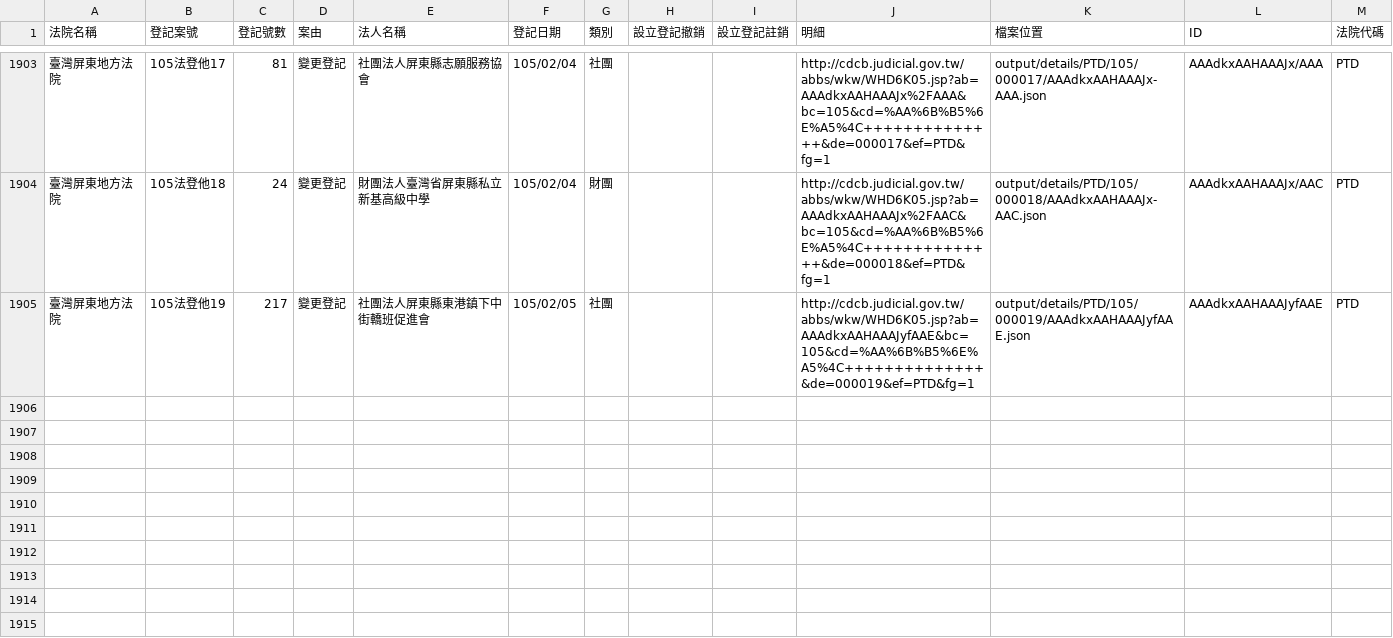
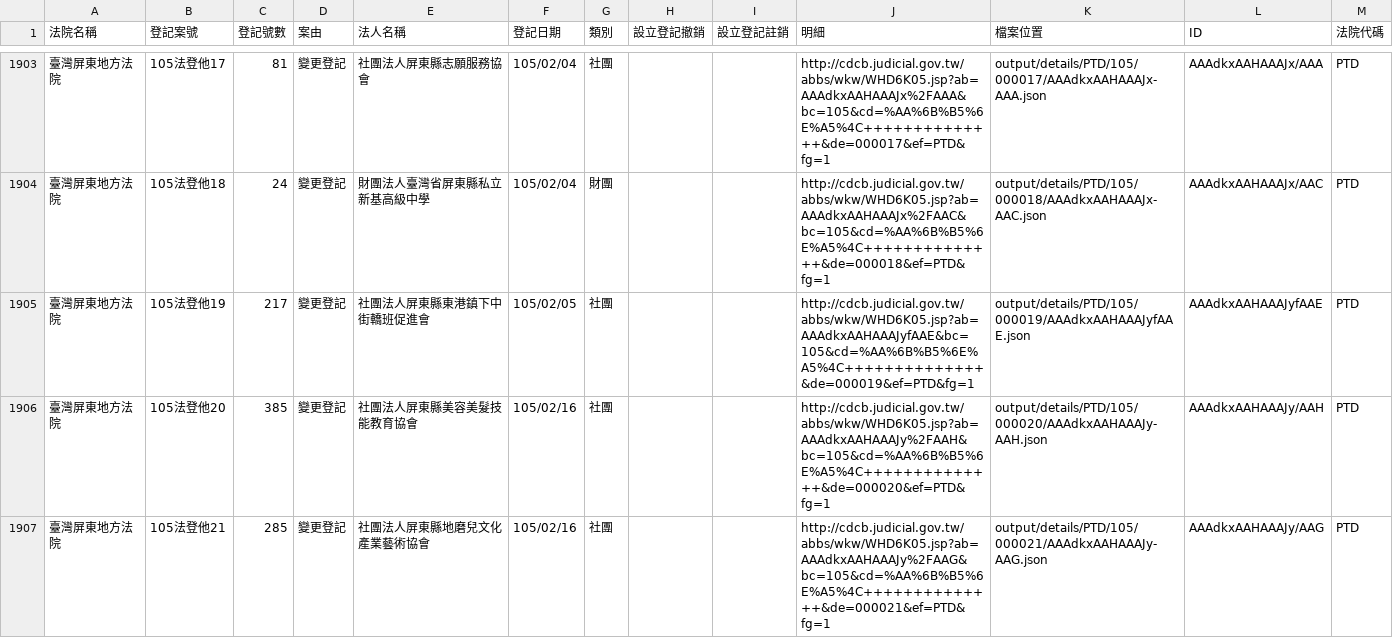
Before and after one commit to taichunmin/foundationtw, a CSV file: output/lists/PTD.csv, drawn as a sheet; only a part is shown, gaps mark what is left out.

Commit message:
update datasets @ 2016-02-17 02:00:01

```diff
--- a/output/lists/PTD.csv
+++ b/output/lists/PTD.csv
@@ -1905 +1905,3 @@
 臺灣屏東地方法院,105法登他19,217,變更登記,社團法人屏東縣東港鎮下中街轎班促進會,105/02/05,社團,,,http://cdcb.judicial.gov.tw/abbs/wkw/WHD6K05.jsp?ab=AAAdkxAAHAAAJyfAAE&bc=105&cd=%AA%6B%B5%6E%A5%4C++++++++++++++&de=000019&ef=PTD&fg=1,output/details/PTD/105/000019/AAAdkxAAHAAAJyfAAE.json,AAAdkxAAHAAAJyfAAE,PTD
+臺灣屏東地方法院,105法登他20,385,變更登記,社團法人屏東縣美容美髮技能教育協會,105/02/16,社團,,,http://cdcb.judicial.gov.tw/abbs/wkw/WHD6K05.jsp?ab=AAAdkxAAHAAAJy%2FAAH&bc=105&cd=%AA%6B%B5%6E%A5%4C++++++++++++++&de=000020&ef=PTD&fg=1,output/details/PTD/105/000020/AAAdkxAAHAAAJy-AAH.json,AAAdkxAAHAAAJy/AAH,PTD
+臺灣屏東地方法院,105法登他21,285,變更登記,社團法人屏東縣地磨兒文化產業藝術協會,105/02/16,社團,,,http://cdcb.judicial.gov.tw/abbs/wkw/WHD6K05.jsp?ab=AAAdkxAAHAAAJy%2FAAG&bc=105&cd=%AA%6B%B5%6E%A5%4C++++++++++++++&de=000021&ef=PTD&fg=1,output/details/PTD/105/000021/AAAdkxAAHAAAJy-AAG.json,AAAdkxAAHAAAJy/AAG,PTD
```
Also changed, not shown: output/lists/CHD.csv, output/lists/HLD.csv, 40 other files.
